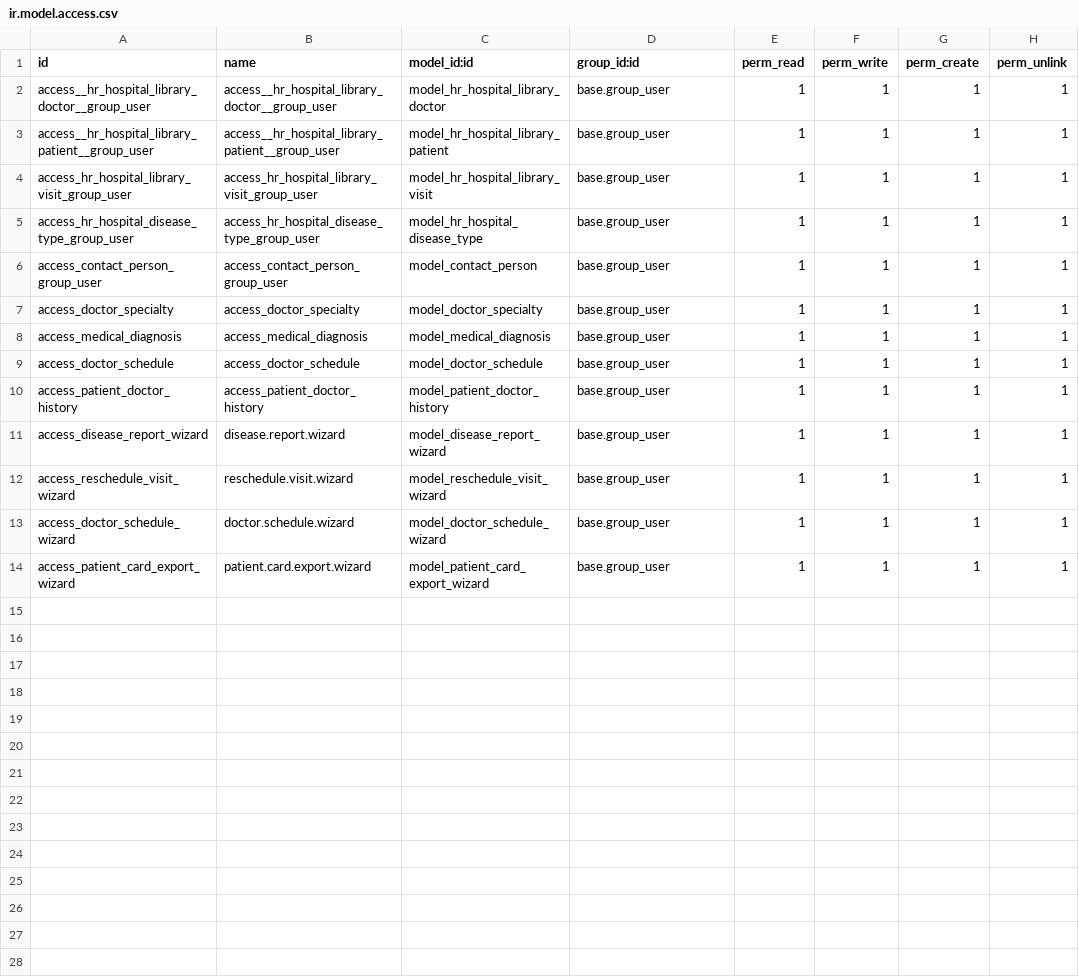
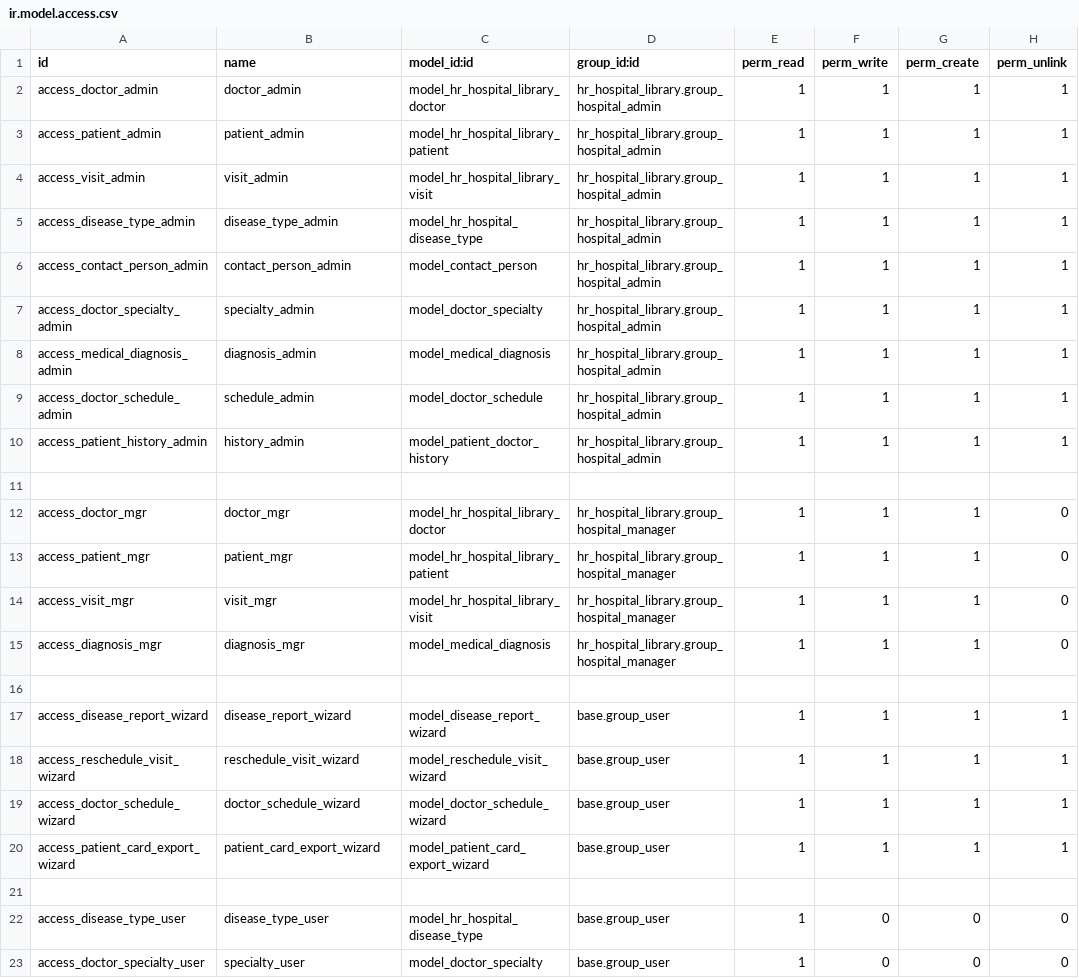
Before and after one commit to gting69/test_hr_hospital, a CSV file: hr_hospital_library/security/ir.model.access.csv, drawn as a sheet.

```diff
--- a/hr_hospital_library/security/ir.model.access.csv
+++ b/hr_hospital_library/security/ir.model.access.csv
@@ -1,14 +1,23 @@
 id,name,model_id:id,group_id:id,perm_read,perm_write,perm_create,perm_unlink
-access__hr_hospital_library_doctor__group_user,access__hr_hospital_library_doctor__group_user,model_hr_hospital_library_doctor,base.group_user,1,1,1,1
-access__hr_hospital_library_patient__group_user,access__hr_hospital_library_patient__group_user,model_hr_hospital_library_patient,base.group_user,1,1,1,1
-access_hr_hospital_library_visit_group_user,access_hr_hospital_library_visit_group_user,model_hr_hospital_library_visit,base.group_user,1,1,1,1
-access_hr_hospital_disease_type_group_user,access_hr_hospital_disease_type_group_user,model_hr_hospital_disease_type,base.group_user,1,1,1,1
-access_contact_person_group_user,access_contact_person_group_user,model_contact_person,base.group_user,1,1,1,1
-access_doctor_specialty,access_doctor_specialty,model_doctor_specialty,base.group_user,1,1,1,1
-access_medical_diagnosis,access_medical_diagnosis,model_medical_diagnosis,base.group_user,1,1,1,1
-access_doctor_schedule,access_doctor_schedule,model_doctor_schedule,base.group_user,1,1,1,1
-access_patient_doctor_history,access_patient_doctor_history,model_patient_doctor_history,base.group_user,1,1,1,1
-access_disease_report_wizard,disease.report.wizard,model_disease_report_wizard,base.group_user,1,1,1,1
-access_reschedule_visit_wizard,reschedule.visit.wizard,model_reschedule_visit_wizard,base.group_user,1,1,1,1
-access_doctor_schedule_wizard,doctor.schedule.wizard,model_doctor_schedule_wizard,base.group_user,1,1,1,1
-access_patient_card_export_wizard,patient.card.export.wizard,model_patient_card_export_wizard,base.group_user,1,1,1,1
+access_doctor_admin,doctor_admin,model_hr_hospital_library_doctor,hr_hospital_library.group_hospital_admin,1,1,1,1
+access_patient_admin,patient_admin,model_hr_hospital_library_patient,hr_hospital_library.group_hospital_admin,1,1,1,1
+access_visit_admin,visit_admin,model_hr_hospital_library_visit,hr_hospital_library.group_hospital_admin,1,1,1,1
+access_disease_type_admin,disease_type_admin,model_hr_hospital_disease_type,hr_hospital_library.group_hospital_admin,1,1,1,1
+access_contact_person_admin,contact_person_admin,model_contact_person,hr_hospital_library.group_hospital_admin,1,1,1,1
+access_doctor_specialty_admin,specialty_admin,model_doctor_specialty,hr_hospital_library.group_hospital_admin,1,1,1,1
+access_medical_diagnosis_admin,diagnosis_admin,model_medical_diagnosis,hr_hospital_library.group_hospital_admin,1,1,1,1
+access_doctor_schedule_admin,schedule_admin,model_doctor_schedule,hr_hospital_library.group_hospital_admin,1,1,1,1
+access_patient_history_admin,history_admin,model_patient_doctor_history,hr_hospital_library.group_hospital_admin,1,1,1,1
+
+access_doctor_mgr,doctor_mgr,model_hr_hospital_library_doctor,hr_hospital_library.group_hospital_manager,1,1,1,0
+access_patient_mgr,patient_mgr,model_hr_hospital_library_patient,hr_hospital_library.group_hospital_manager,1,1,1,0
+access_visit_mgr,visit_mgr,model_hr_hospital_library_visit,hr_hospital_library.group_hospital_manager,1,1,1,0
+access_diagnosis_mgr,diagnosis_mgr,model_medical_diagnosis,hr_hospital_library.group_hospital_manager,1,1,1,0
+
+access_disease_report_wizard,disease_report_wizard,model_disease_report_wizard,base.group_user,1,1,1,1
+access_reschedule_visit_wizard,reschedule_visit_wizard,model_reschedule_visit_wizard,base.group_user,1,1,1,1
+access_doctor_schedule_wizard,doctor_schedule_wizard,model_doctor_schedule_wizard,base.group_user,1,1,1,1
+access_patient_card_export_wizard,patient_card_export_wizard,model_patient_card_export_wizard,base.group_user,1,1,1,1
+
+access_disease_type_user,disease_type_user,model_hr_hospital_disease_type,base.group_user,1,0,0,0
+access_doctor_specialty_user,specialty_user,model_doctor_specialty,base.group_user,1,0,0,0
```
Also changed, not shown: 24 other files.
